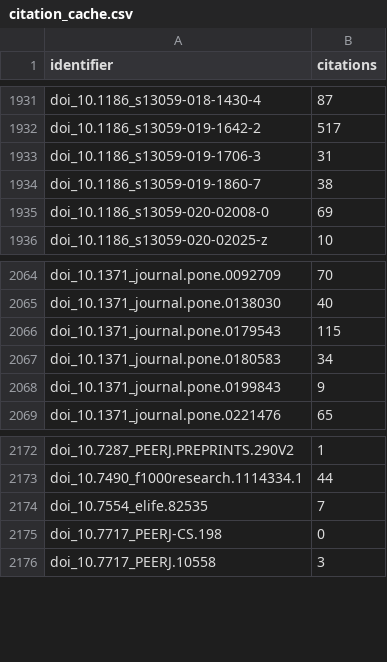
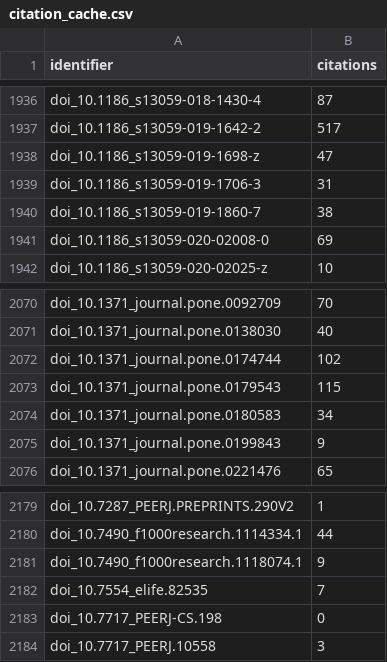
Before and after one commit to thirtysix/awesome-regulatory-genomics, a CSV file: data/cache/citation_cache.csv, drawn as a sheet; only a part is shown, gaps mark what is left out; the diff covers the shown part only; the diff names each change by its address in the sheet, - before the commit and + after, or states it on an @@ line.

```diff
--- a/data/cache/citation_cache.csv
+++ b/data/cache/citation_cache.csv
+row 1938: doi_10.1186_s13059-019-1698-z | 47
+row 2072: doi_10.1371_journal.pone.0174744 | 102
+row 2181: doi_10.7490_f1000research.1118074.1 | 9
```
Also changed, not shown: 5 added rows elsewhere in this file, data/catalog.tsv, 5 other files.
